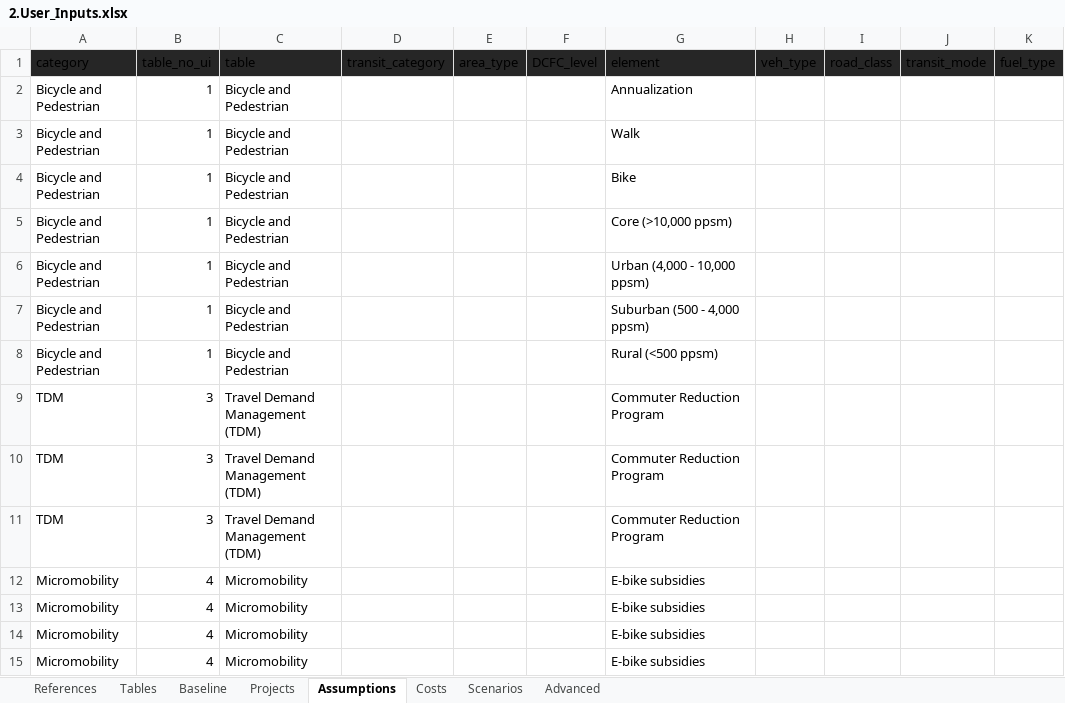
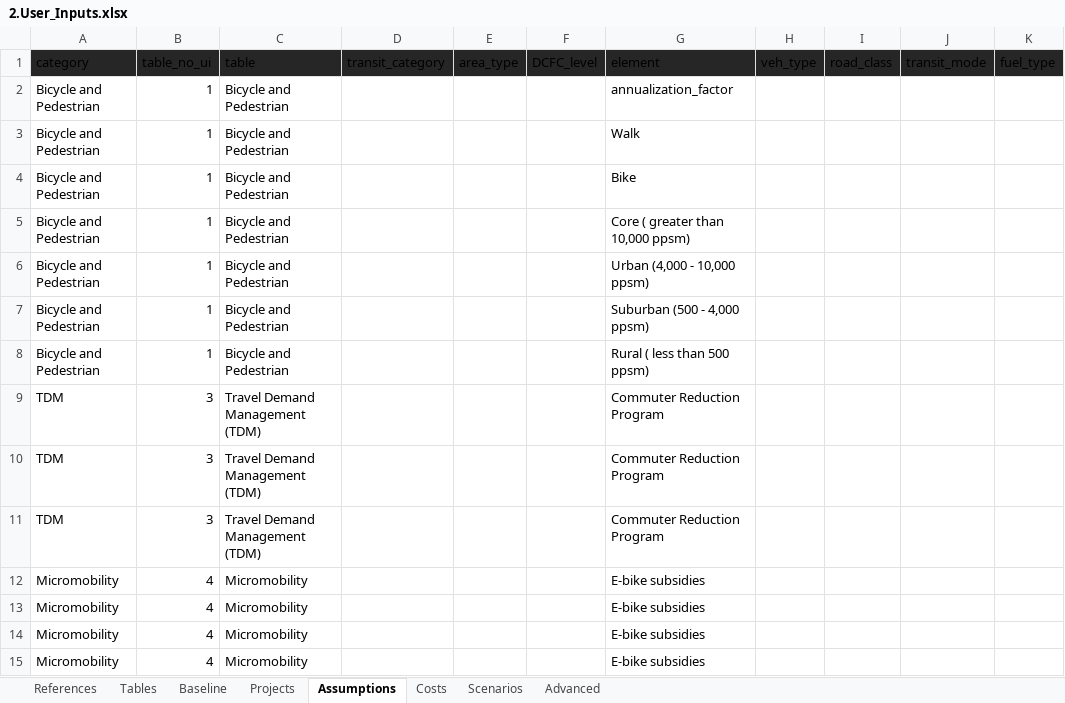
Before and after one commit to camsys/TEACART, an Excel workbook: data/2.User_Inputs.xlsx, sheet Assumptions, drawn as a sheet; only a part is shown; values as stored, in another font and other column widths than the file's, no borders; table styles not drawn; the diff names each change by its address in the sheet, - before the commit and + after, or states it on an @@ line.

```diff
--- a/data/2.User_Inputs.xlsx (sheet Assumptions)
+++ b/data/2.User_Inputs.xlsx (sheet Assumptions)
-G2 (element): Annualization
+G2 (element): annualization_factor
-G5 (element): Core (>10,000 ppsm)
+G5 (element): Core ( greater than 10,000 ppsm)
-G8 (element): Rural (<500 ppsm)
+G8 (element): Rural ( less than 500 ppsm)
```
Also changed, not shown: 3 other files.
